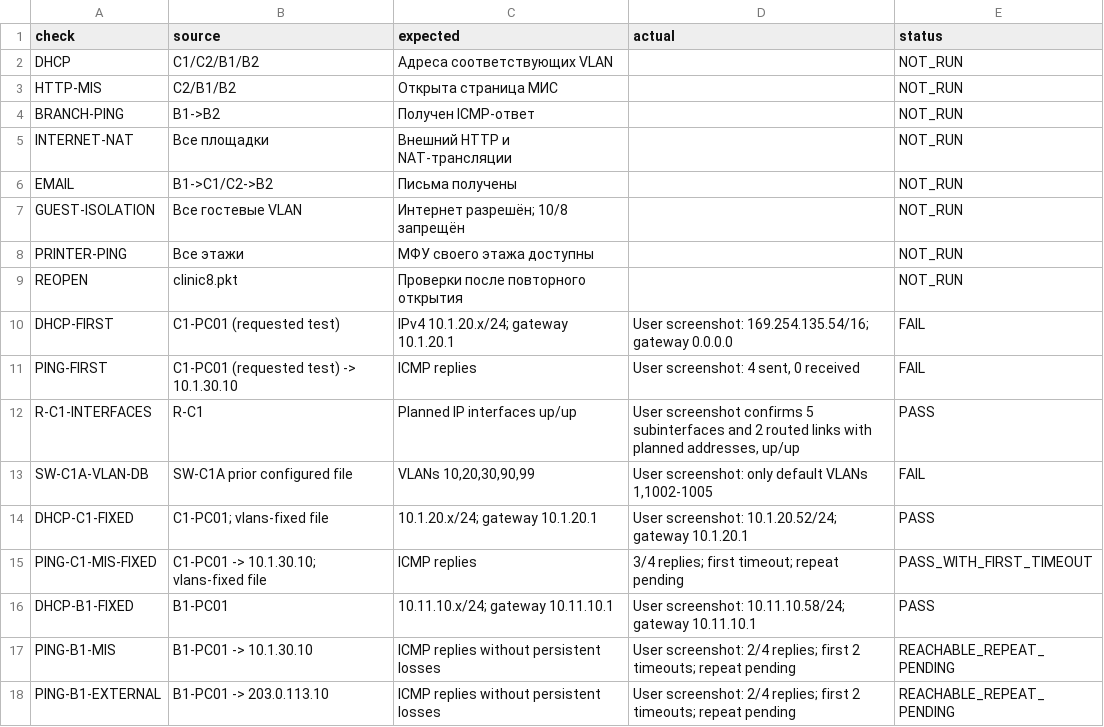
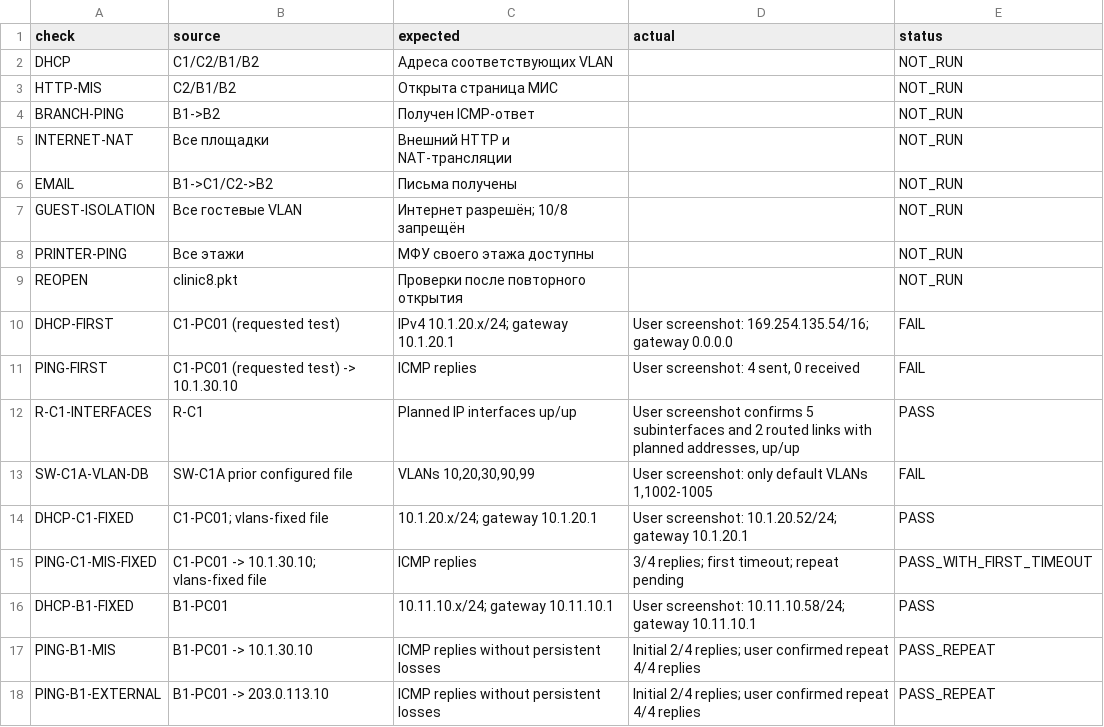
Before and after one commit to warofconnection/dz, a CSV file: packet-tracer/validation-results.csv, drawn as a sheet.

Commit message:
Record lossless repeat pings from branch one to central and external servers

```diff
--- a/packet-tracer/validation-results.csv
+++ b/packet-tracer/validation-results.csv
@@ -16,3 +16,3 @@ PING-C1-MIS-FIXED,C1-PC01 -> 10.1.30.10; vlans-fixed file,ICMP replies,3/4 repli
 DHCP-B1-FIXED,B1-PC01,10.11.10.x/24; gateway 10.11.10.1,User screenshot: 10.11.10.58/24; gateway 10.11.10.1,PASS
-PING-B1-MIS,B1-PC01 -> 10.1.30.10,ICMP replies without persistent losses,User screenshot: 2/4 replies; first 2 timeouts; repeat pending,REACHABLE_REPEAT_PENDING
-PING-B1-EXTERNAL,B1-PC01 -> 203.0.113.10,ICMP replies without persistent losses,User screenshot: 2/4 replies; first 2 timeouts; repeat pending,REACHABLE_REPEAT_PENDING
+PING-B1-MIS,B1-PC01 -> 10.1.30.10,ICMP replies without persistent losses,Initial 2/4 replies; user confirmed repeat 4/4 replies,PASS_REPEAT
+PING-B1-EXTERNAL,B1-PC01 -> 203.0.113.10,ICMP replies without persistent losses,Initial 2/4 replies; user confirmed repeat 4/4 replies,PASS_REPEAT
```
Also changed, not shown: 1 other file.
